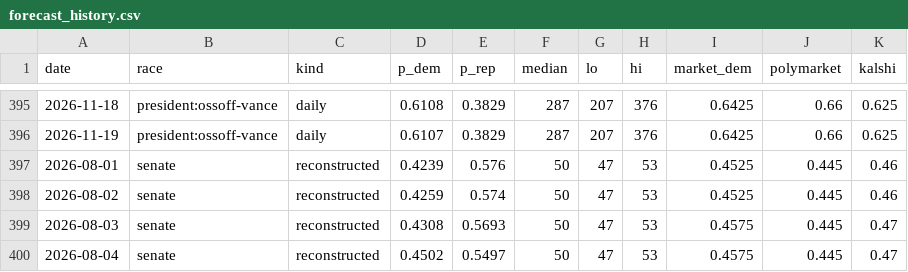
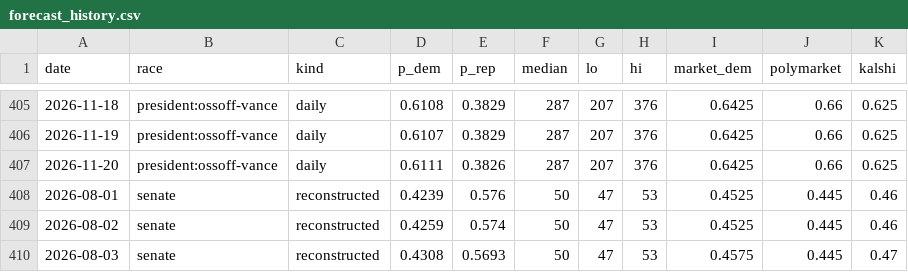
Before and after one commit to M3RK888/PolTracker, a CSV file: data/forecast_history.csv, drawn as a sheet; only a part is shown, gaps mark what is left out; the shorter side is filled out with more unchanged rows; the diff covers the shown part only.

```diff
--- a/data/forecast_history.csv
+++ b/data/forecast_history.csv
@@ -396,2 +406,3 @@ date,race,kind,p_dem,p_rep,median,lo,hi,market_dem,polymarket,kalshi
 2026-11-19,president:ossoff-vance,daily,0.6107,0.3829,287,207,376,0.6425,0.66,0.625
+2026-11-20,president:ossoff-vance,daily,0.6111,0.3826,287,207,376,0.6425,0.66,0.625
 2026-08-01,senate,reconstructed,0.4239,0.576,50,47,53,0.4525,0.445,0.46
```
Also changed, not shown: 10 added rows elsewhere in this file, 11 other files.
